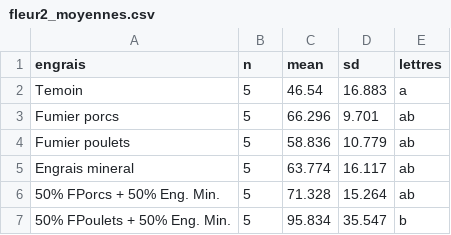
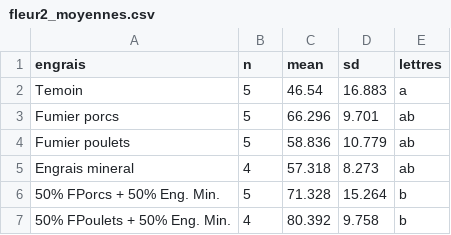
Before and after one commit to rgoals/Yeo_KZ_2021_Fertilisation_Tomate, a CSV file: tab/fleur2_moyennes.csv, drawn as a sheet.

```diff
--- a/tab/fleur2_moyennes.csv
+++ b/tab/fleur2_moyennes.csv
@@ -4,4 +4,4 @@ Fumier porcs,5,66.296,9.701,ab
 Fumier poulets,5,58.836,10.779,ab
-Engrais mineral,5,63.774,16.117,ab
-50% FPorcs + 50% Eng. Min.,5,71.328,15.264,ab
-50% FPoulets + 50% Eng. Min.,5,95.834,35.547,b
+Engrais mineral,4,57.318,8.273,ab
+50% FPorcs + 50% Eng. Min.,5,71.328,15.264,b
+50% FPoulets + 50% Eng. Min.,4,80.392,9.758,b
```
Also changed, not shown: tab/fruit2_moyennes.csv, 49 other files.
